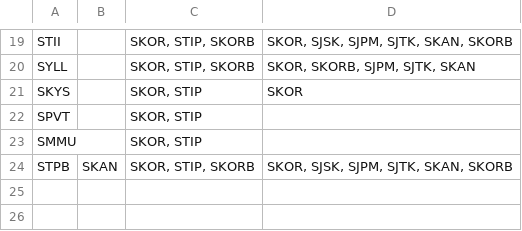
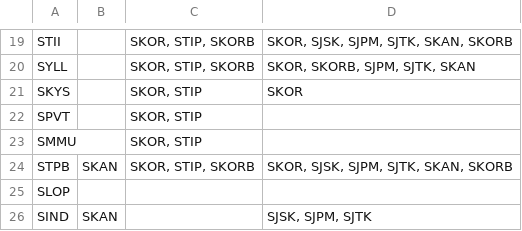
Before and after one commit to iorena/dramaturg.io, a CSV file: data/expansion_types.csv, drawn as a sheet; only a part is shown, gaps mark what is left out.

```diff
--- a/data/expansion_types.csv
+++ b/data/expansion_types.csv
@@ -24 +24,3 @@ SMMU		SKOR, STIP
 STPB	SKAN	SKOR, STIP, SKORB	SKOR, SJSK, SJPM, SJTK, SKAN, SKORB
+SLOP			
+SIND	SKAN		SJSK, SJPM, SJTK
```
Also changed, not shown: data/action_types.csv, data/action_types_to_pad.csv, 9 other files.
